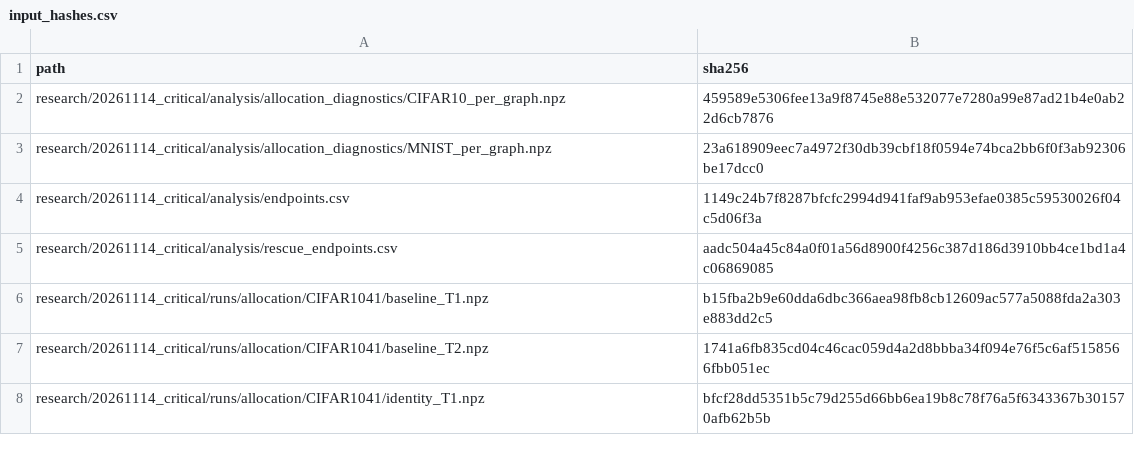
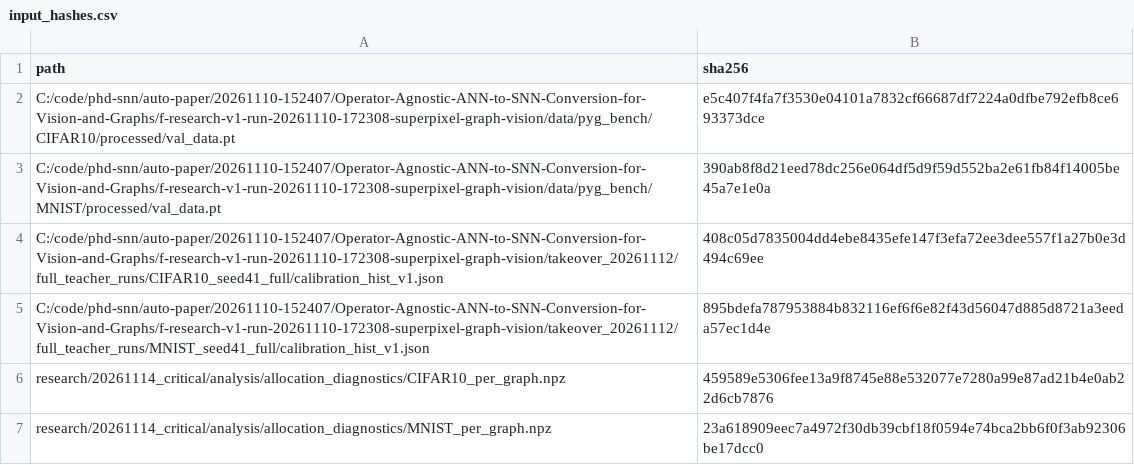
Before and after one commit to ZtL-sysu/gnn2snn, a CSV file: research/20261115_decision/analysis/cached/input_hashes.csv, drawn as a sheet; only a part is shown; the shorter side is filled out with more unchanged rows.

Commit message:
Record Phase 3 decision mismatch evidence and bounded objective gate failure

```diff
--- a/research/20261115_decision/analysis/cached/input_hashes.csv
+++ b/research/20261115_decision/analysis/cached/input_hashes.csv
@@ -1,2 +1,6 @@
 path,sha256
+C:/code/phd-snn/auto-paper/20261110-152407/Operator-Agnostic-ANN-to-SNN-Conversion-for-Vision-and-Graphs/f-research-v1-run-20261110-172308-superpixel-graph-vision/data/pyg_bench/CIFAR10/processed/val_data.pt,e5c407f4fa7f3530e04101a7832cf66687df7224a0dfbe792efb8ce693373dce
+C:/code/phd-snn/auto-paper/20261110-152407/Operator-Agnostic-ANN-to-SNN-Conversion-for-Vision-and-Graphs/f-research-v1-run-20261110-172308-superpixel-graph-vision/data/pyg_bench/MNIST/processed/val_data.pt,390ab8f8d21eed78dc256e064df5d9f59d552ba2e61fb84f14005be45a7e1e0a
+C:/code/phd-snn/auto-paper/20261110-152407/Operator-Agnostic-ANN-to-SNN-Conversion-for-Vision-and-Graphs/f-research-v1-run-20261110-172308-superpixel-graph-vision/takeover_20261112/full_teacher_runs/CIFAR10_seed41_full/calibration_hist_v1.json,408c05d7835004dd4ebe8435efe147f3efa72ee3dee557f1a27b0e3d494c69ee
+C:/code/phd-snn/auto-paper/20261110-152407/Operator-Agnostic-ANN-to-SNN-Conversion-for-Vision-and-Graphs/f-research-v1-run-20261110-172308-superpixel-graph-vision/takeover_20261112/full_teacher_runs/MNIST_seed41_full/calibration_hist_v1.json,895bdefa787953884b832116ef6f6e82f43d56047d885d8721a3eeda57ec1d4e
 research/20261114_critical/analysis/allocation_diagnostics/CIFAR10_per_graph.npz,459589e5306fee13a9f8745e88e532077e7280a99e87ad21b4e0ab22d6cb7876
```
Also changed, not shown: 41 other files.
